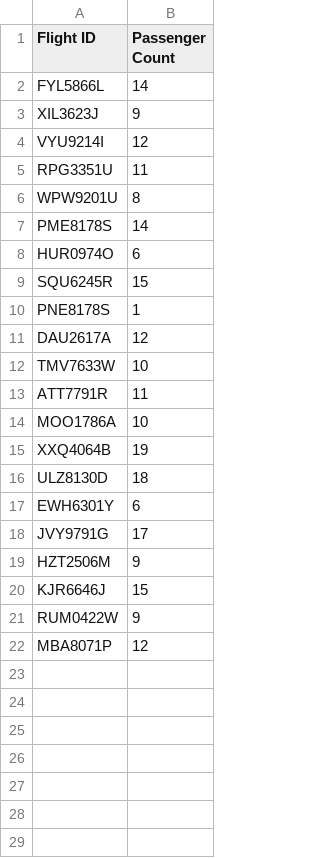
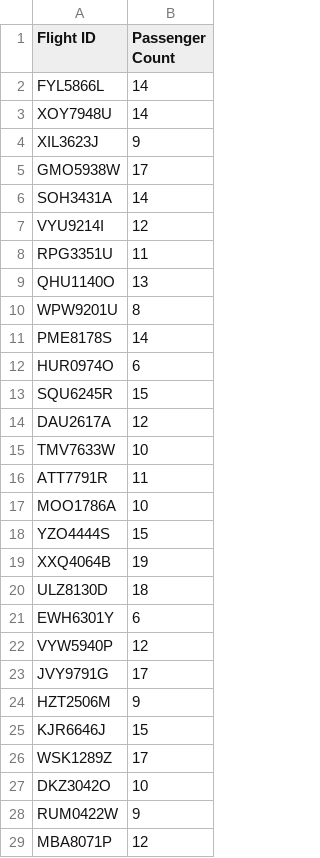
Before and after one commit to YJoe/MapReduceIsh, a CSV file: objective3.csv, drawn as a sheet; only a part is shown; the diff covers the shown part only.

```diff
--- a/objective3.csv
+++ b/objective3.csv
@@ -2,5 +2,9 @@ Flight ID, Passenger Count
 FYL5866L, 14
+XOY7948U, 14
 XIL3623J, 9
+GMO5938W, 17
+SOH3431A, 14
 VYU9214I, 12
 RPG3351U, 11
+QHU1140O, 13
 WPW9201U, 8
@@ -9,3 +13,2 @@ HUR0974O, 6
 SQU6245R, 15
-PNE8178S, 1
 DAU2617A, 12
@@ -14,2 +17,3 @@ ATT7791R, 11
 MOO1786A, 10
+YZO4444S, 15
 XXQ4064B, 19
@@ -17,2 +21,3 @@ ULZ8130D, 18
 EWH6301Y, 6
+VYW5940P, 12
 JVY9791G, 17
@@ -20,2 +25,4 @@ HZT2506M, 9
 KJR6646J, 15
+WSK1289Z, 17
+DKZ3042O, 10
 RUM0422W, 9
```
Also changed, not shown: 2 added rows elsewhere in this file, objective2.csv, 5 other files.
